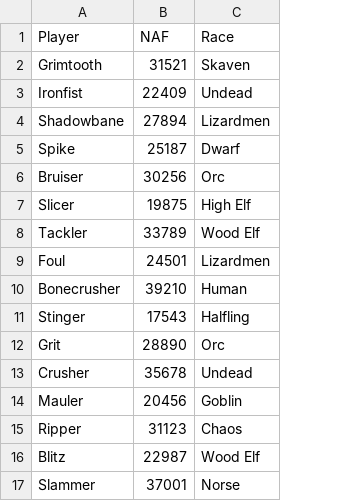
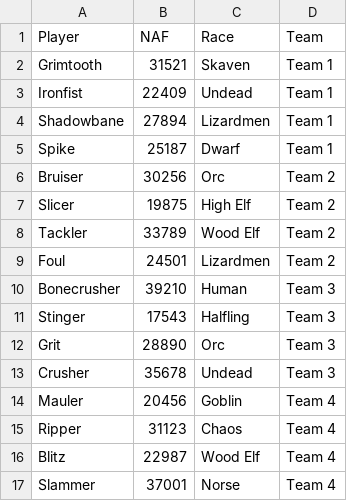
Before and after one commit to alexisduhamel/touchdowntracker, a CSV file: config/players_indiv.csv, drawn as a sheet; the diff names each change by its address in the sheet, - before the commit and + after, or states it on an @@ line.

Commit message:
Updated team pairing

```diff
--- a/config/players_indiv.csv
+++ b/config/players_indiv.csv
+column D (Team), rows 2-17: Team 1 | Team 1 | Team 1 | Team 1 | Team 2 | Team 2 | Team 2 | Team 2 | Team 3 | Team 3 | Team 3 | Team 3 | Team 4 | Team 4 | Team 4 | Team 4
```
Also changed, not shown: 3 other files.
